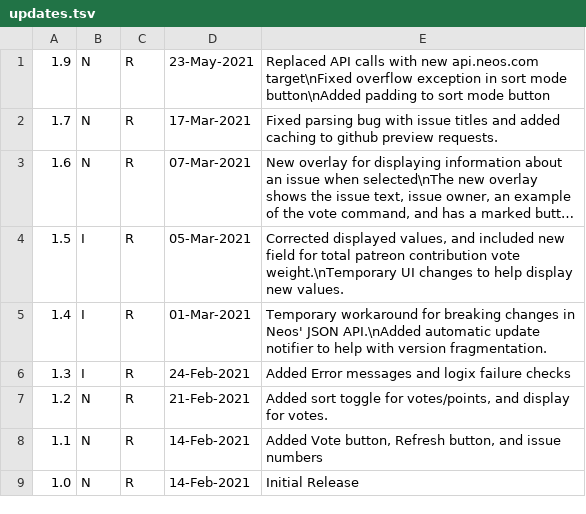
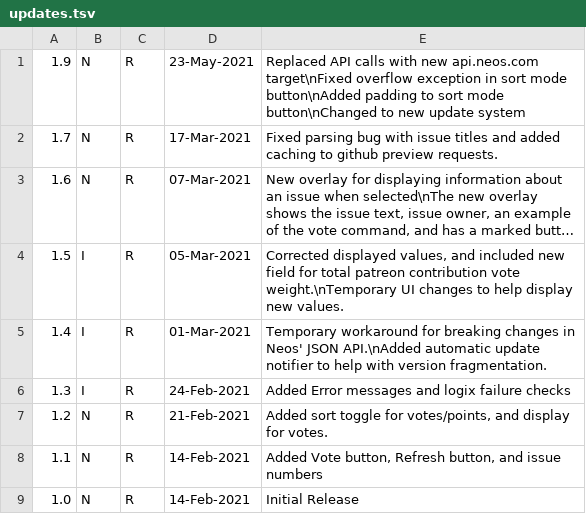
Before and after one commit to Aerizeon/NeosProjects, a TSV file: PriorityIssuesViewer/updates.tsv, drawn as a sheet; long unchanged cells end in ….

Commit message:
Update updates.tsv

```diff
--- a/PriorityIssuesViewer/updates.tsv
+++ b/PriorityIssuesViewer/updates.tsv
@@ -1,2 +1,2 @@
-1.9	N	R	23-May-2021	Replaced API calls with new api.neos.com target\nFixed overflow exception in sort mode button\nAdded padding to sort mode button
+1.9	N	R	23-May-2021	Replaced API calls with new api.neos.com target\nFixed overflow exception in sort mode button\nAdded padding to sort mode button\nChanged to new update system
 1.7	N	R	17-Mar-2021	Fixed parsing bug with issue titles and added caching to github preview requests.
```
